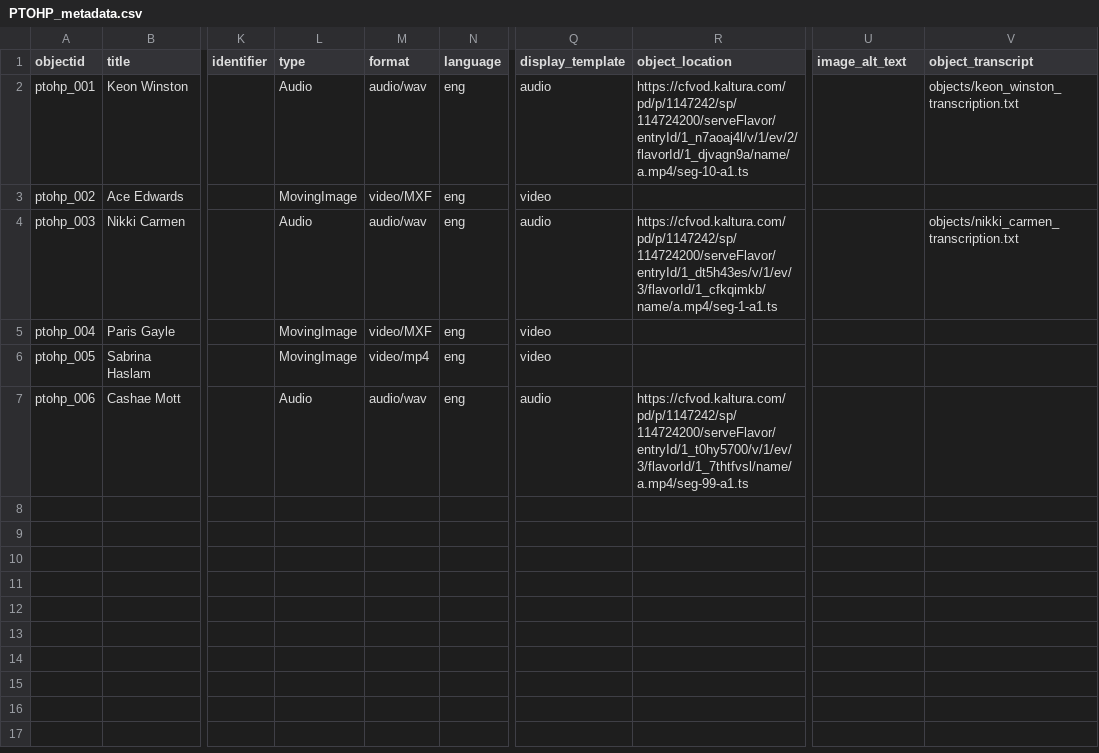
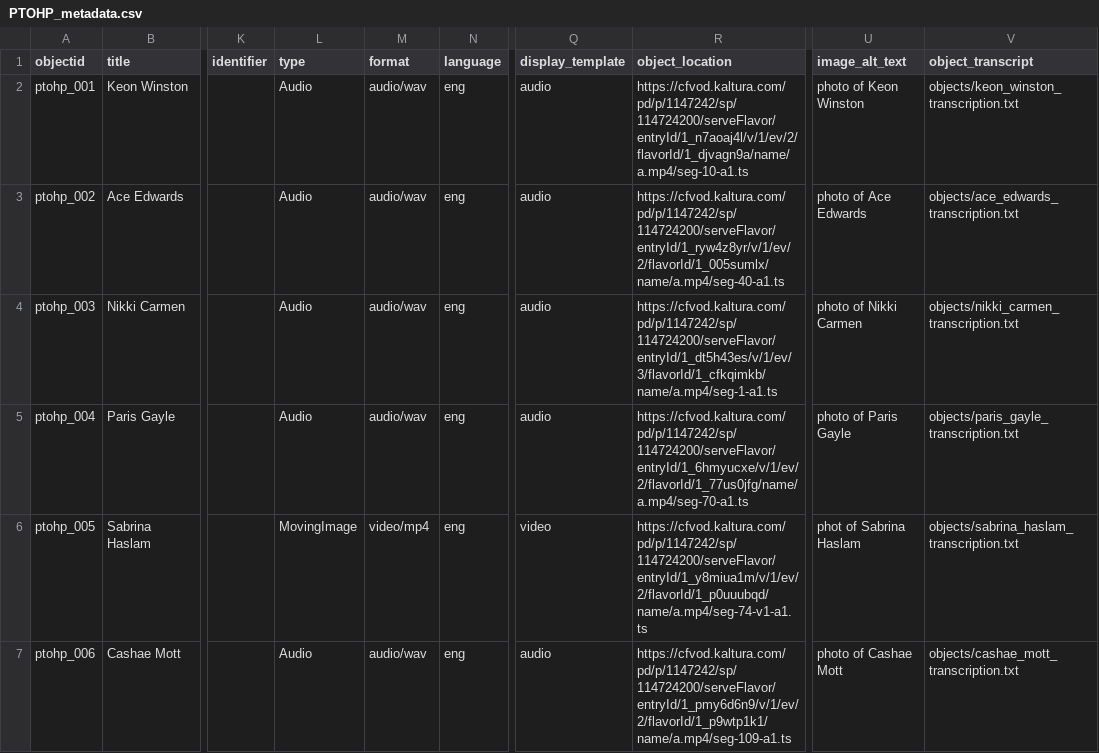
Before and after one commit to upenndigitalscholarship/ptohp, a CSV file: _data/PTOHP_metadata.csv, drawn as a sheet; only a part is shown, gaps mark what is left out; the diff names each change by its address in the sheet, - before the commit and + after, or states it on an @@ line.

Commit message:
updating transcripts / edited audio

```diff
--- a/_data/PTOHP_metadata.csv
+++ b/_data/PTOHP_metadata.csv
-U2 (image_alt_text): (empty)
+U2 (image_alt_text): photo of Keon Winston
-L3 (type): MovingImage
+L3 (type): Audio
-M3 (format): video/MXF
+M3 (format): audio/wav
-Q3 (display_template): video
+Q3 (display_template): audio
-R3 (object_location): (empty)
+R3 (object_location): https://cfvod.kaltura.com/pd/p/1147242/sp/114724200/serveFlavor/entryId/1_ryw4z8yr/v/1/ev/2/flavorId/1_005sumlx/name/a.mp4/seg-40-a1.ts
-U3 (image_alt_text): (empty)
+U3 (image_alt_text): photo of Ace Edwards
-V3 (object_transcript): (empty)
+V3 (object_transcript): objects/ace_edwards_transcription.txt
-U4 (image_alt_text): (empty)
+U4 (image_alt_text): photo of Nikki Carmen
-L5 (type): MovingImage
+L5 (type): Audio
-M5 (format): video/MXF
+M5 (format): audio/wav
-Q5 (display_template): video
+Q5 (display_template): audio
-R5 (object_location): (empty)
+R5 (object_location): https://cfvod.kaltura.com/pd/p/1147242/sp/114724200/serveFlavor/entryId/1_6hmyucxe/v/1/ev/2/flavorId/1_77us0jfg/name/a.mp4/seg-70-a1.ts
-U5 (image_alt_text): (empty)
+U5 (image_alt_text): photo of Paris Gayle
-V5 (object_transcript): (empty)
+V5 (object_transcript): objects/paris_gayle_transcription.txt
-R6 (object_location): (empty)
+R6 (object_location): https://cfvod.kaltura.com/pd/p/1147242/sp/114724200/serveFlavor/entryId/1_y8miua1m/v/1/ev/2/flavorId/1_p0uuubqd/name/a.mp4/seg-74-v1-a1.ts
-U6 (image_alt_text): (empty)
+U6 (image_alt_text): phot of Sabrina Haslam
-V6 (object_transcript): (empty)
+V6 (object_transcript): objects/sabrina_haslam_transcription.txt
-R7 (object_location): https://cfvod.kaltura.com/pd/p/1147242/sp/114724200/serveFlavor/entryId/1_t0hy5700/v/1/ev/3/flavorId/1_7thtfvsl/name/a.mp4/seg-99-a1.ts
+R7 (object_location): https://cfvod.kaltura.com/pd/p/1147242/sp/114724200/serveFlavor/entryId/1_pmy6d6n9/v/1/ev/2/flavorId/1_p9wtp1k1/name/a.mp4/seg-109-a1.ts
-U7 (image_alt_text): (empty)
+U7 (image_alt_text): photo of Cashae Mott
-V7 (object_transcript): (empty)
+V7 (object_transcript): objects/cashae_mott_transcription.txt
```
Also changed, not shown: 33 other files.
